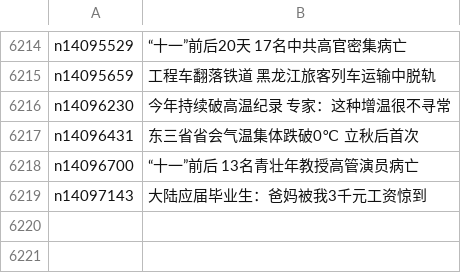
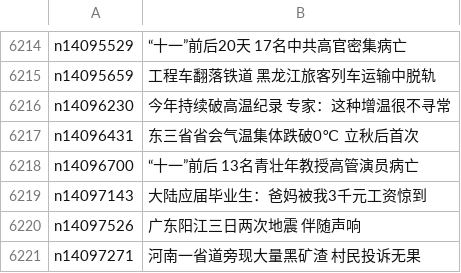
Before and after one commit to epic-marker/epoch-news, a CSV file: indexes/ncid280.csv, drawn as a sheet; only a part is shown, gaps mark what is left out; the diff names each change by its address in the sheet, - before the commit and + after, or states it on an @@ line.

```diff
--- a/indexes/ncid280.csv
+++ b/indexes/ncid280.csv
+row 6220: n14097526 | 广东阳江三日两次地震 伴随声响
+row 6221: n14097271 | 河南一省道旁现大量黑矿渣 村民投诉无果
```
Also changed, not shown: indexes/ncid1078158.csv, indexes/ncid1078159.csv, 45 other files.
